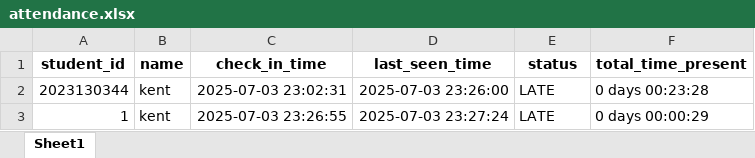
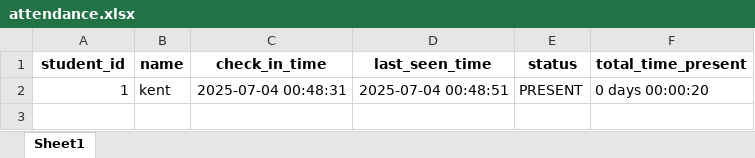
Before and after one commit to ZACHARY2215/attendance-checker, an Excel workbook: attendance.xlsx, sheet Sheet1, drawn as a sheet; values as stored, in another font and other column widths than the file's, no borders; removed rows and columns are numbered as before the commit, all else as after; the diff names each change by its address in the sheet, - before the commit and + after, or states it on an @@ line.

```diff
--- a/attendance.xlsx (sheet Sheet1)
+++ b/attendance.xlsx (sheet Sheet1)
-row 2: 2023130344 | kent | 2025-07-03 23:02:31 | 2025-07-03 23:26:00 | LATE | 0 days 00:23:28
-C2 (check_in_time): 2025-07-03 23:26:55
+C2 (check_in_time): 2025-07-04 00:48:31
-D2 (last_seen_time): 2025-07-03 23:27:24
+D2 (last_seen_time): 2025-07-04 00:48:51
-E2 (status): LATE
+E2 (status): PRESENT
-F2 (total_time_present): 0 days 00:00:29
+F2 (total_time_present): 0 days 00:00:20
```
Also changed, not shown: 8 other files.
